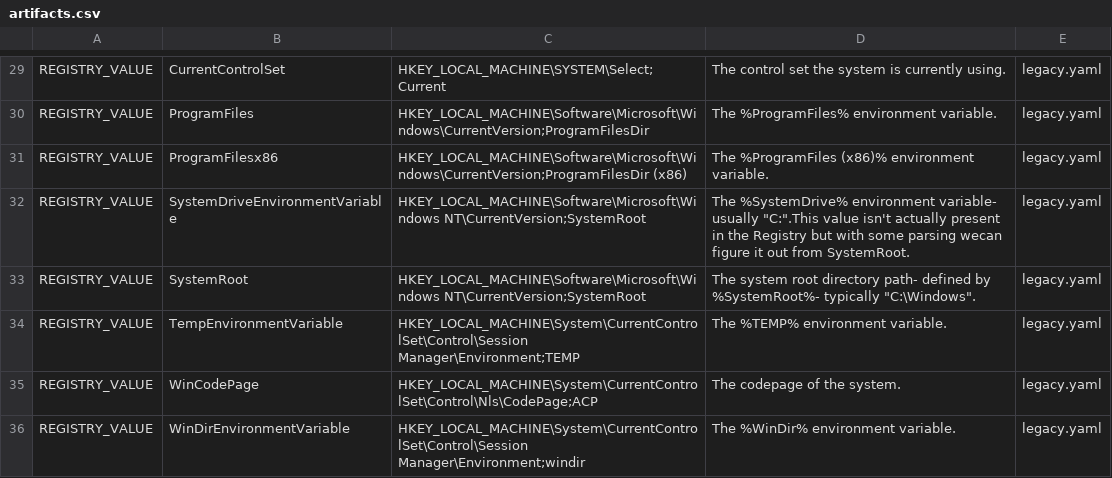
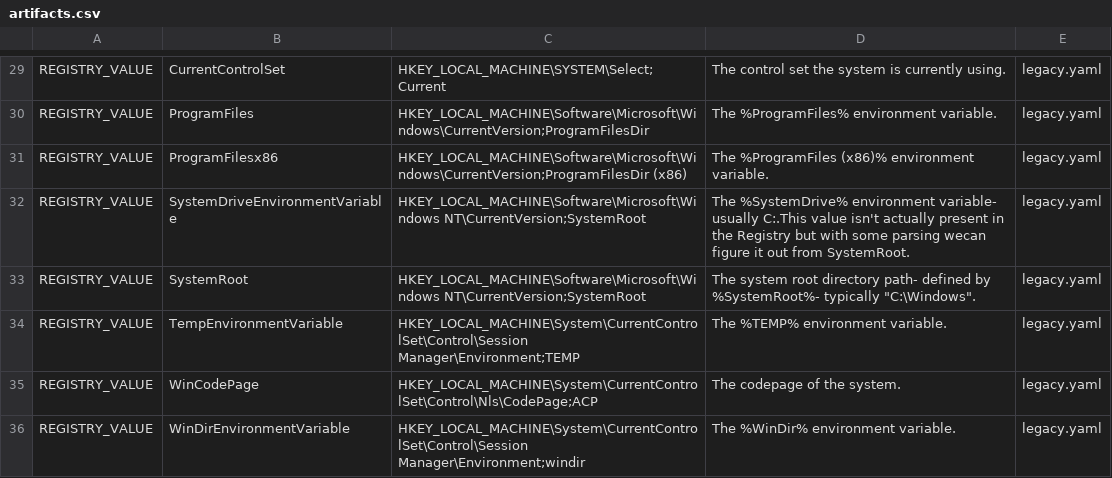
Before and after one commit to joeavanzato/WARD, a CSV file: data/artifacts.csv, drawn as a sheet; only a part is shown, gaps mark what is left out.

Commit message:
Update artifacts.csv

```diff
--- a/data/artifacts.csv
+++ b/data/artifacts.csv
@@ -31,3 +31,3 @@ REGISTRY_VALUE,ProgramFiles,HKEY_LOCAL_MACHINE\Software\Microsoft\Windows\Curren
 REGISTRY_VALUE,ProgramFilesx86,HKEY_LOCAL_MACHINE\Software\Microsoft\Windows\CurrentVersion;ProgramFilesDir (x86),The %ProgramFiles (x86)% environment variable.,legacy.yaml
-REGISTRY_VALUE,SystemDriveEnvironmentVariable,HKEY_LOCAL_MACHINE\Software\Microsoft\Windows NT\CurrentVersion;SystemRoot,The %SystemDrive% environment variable- usually "C:".This value isn't actually present in the Registry but with some parsing wecan figure it out from SystemRoot.,legacy.yaml
+REGISTRY_VALUE,SystemDriveEnvironmentVariable,HKEY_LOCAL_MACHINE\Software\Microsoft\Windows NT\CurrentVersion;SystemRoot,The %SystemDrive% environment variable- usually C:.This value isn't actually present in the Registry but with some parsing wecan figure it out from SystemRoot.,legacy.yaml
 REGISTRY_VALUE,SystemRoot,HKEY_LOCAL_MACHINE\Software\Microsoft\Windows NT\CurrentVersion;SystemRoot,The system root directory path- defined by %SystemRoot%- typically "C:\Windows".,legacy.yaml
```
